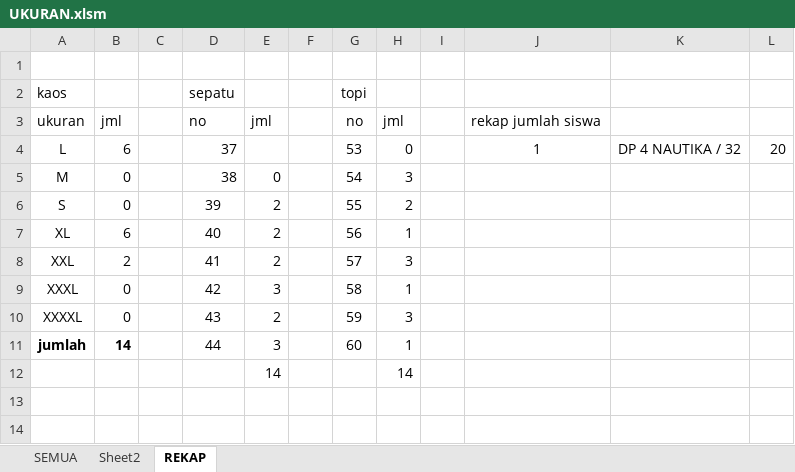
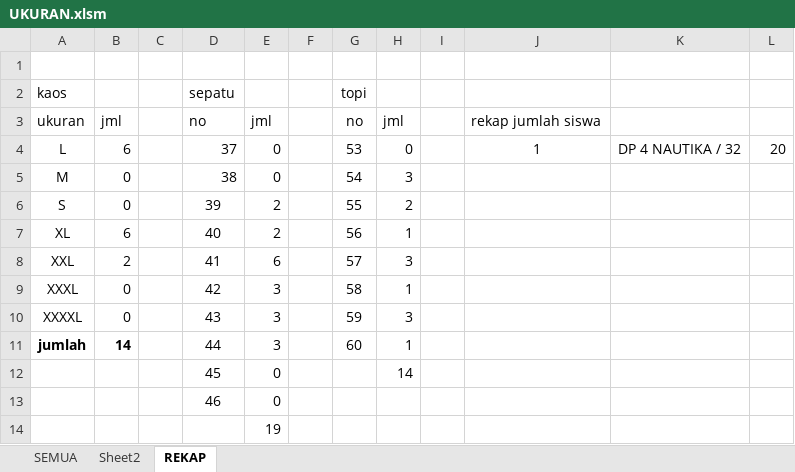
Before and after one commit to dedyhariadi/progress, an Excel workbook: 15. DP 4N32 (F4 MERAH)/UKURAN.xlsm, sheet REKAP, drawn as a sheet; values as stored, in another font and other column widths than the file's, no borders; removed rows and columns are numbered as before the commit, all else as after; the diff names each change by its address in the sheet, - before the commit and + after, or states it on an @@ line.

Commit message:
rekapitulasi sepatu

```diff
--- a/15. DP 4N32 (F4 MERAH)/UKURAN.xlsm (sheet REKAP)
+++ b/15. DP 4N32 (F4 MERAH)/UKURAN.xlsm (sheet REKAP)
-E4: (empty)
+E4: 0
-E8: 2
+E8: 6
-E10: 2
+E10: 3
-row 12:  |  |  |  | 14 |  |  | 14
+row 12:  |  |  | 45 | 0 |  |  | 14
+row 13:  |  |  | 46 | 0
+row 14:  |  |  |  | 19
```
Also changed, not shown: formulas that keep their value, 10. DP 2N16(ABU ABU T16(UNGU)/UKURAN.xlsm, 2 other files.
